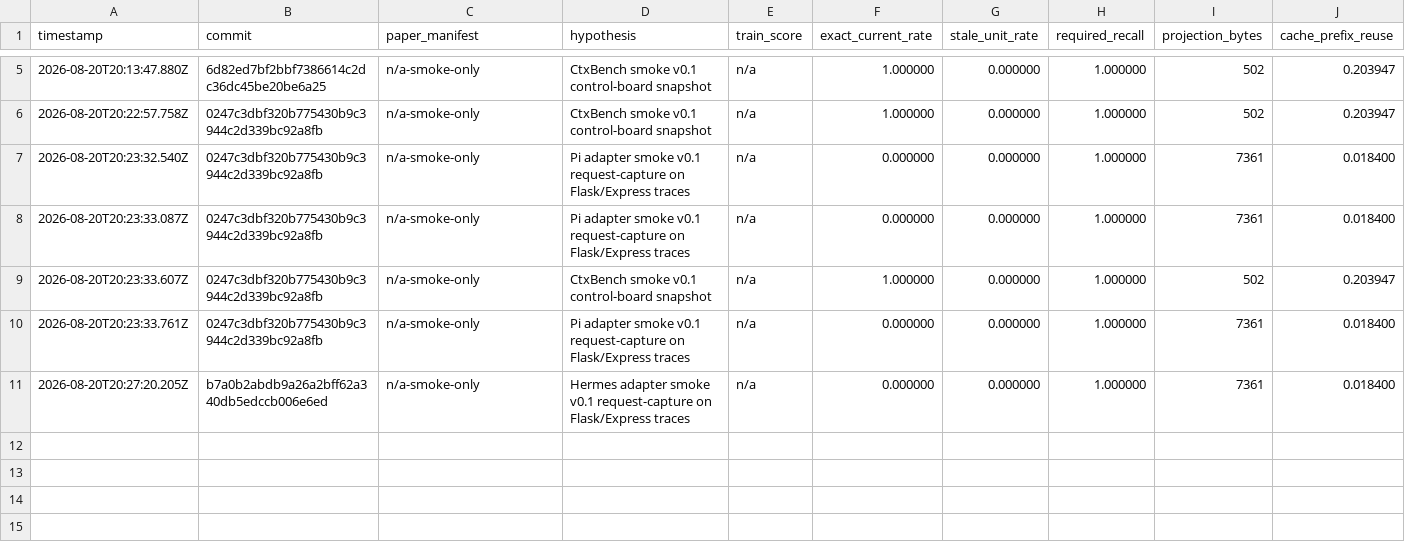
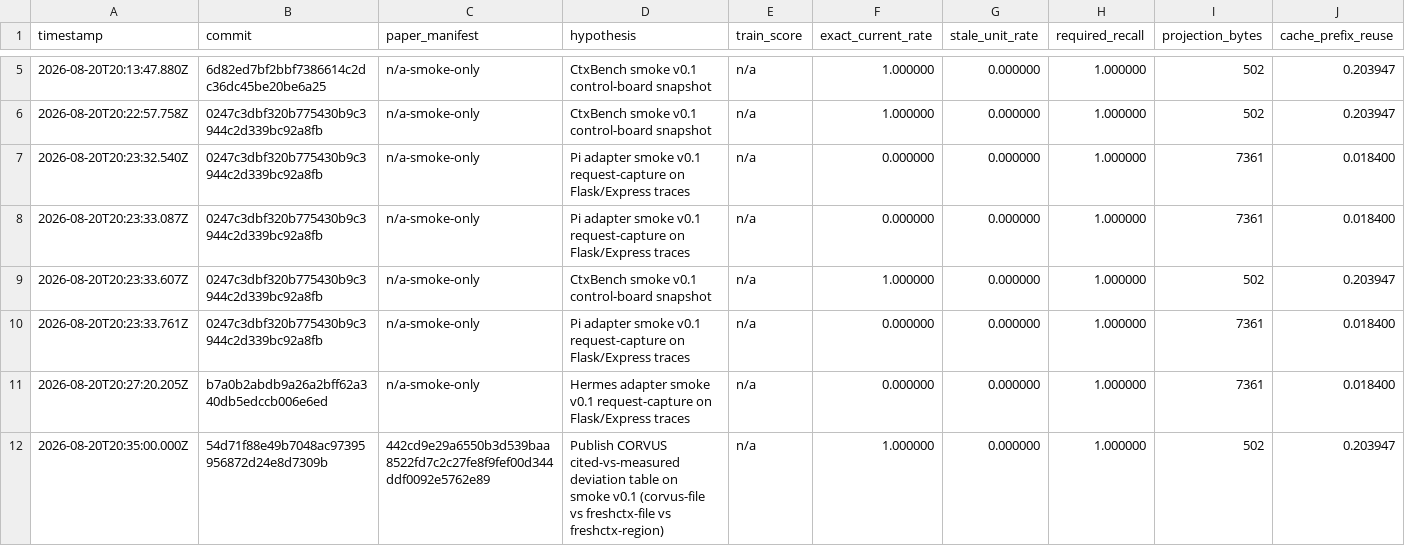
Before and after one commit to felipebasurto/freshctx-research, a TSV file: autoresearch/results.tsv, drawn as a sheet; only a part is shown, gaps mark what is left out; rows hold the shown columns only; the diff names each change by its address in the sheet, - before the commit and + after, or states it on an @@ line.

```diff
--- a/autoresearch/results.tsv
+++ b/autoresearch/results.tsv
+row 12: 2026-08-20T20:35:00.000Z | 54d71f88e49b7048ac97395956872d24e8d7309b | 442cd9e29a6550b3d539baa8522fd7c2c27fe8f9fef00d344ddf0092e5762e89 | Publish CORVUS cited-vs-measured deviation table on smoke v0.1 (corvus-file vs freshctx-file vs freshctx-region) | n/a | 1.000000 | 0.000000 | 1.000000 | 502 | 0.203947
```
Also changed, not shown: 4 other files.
